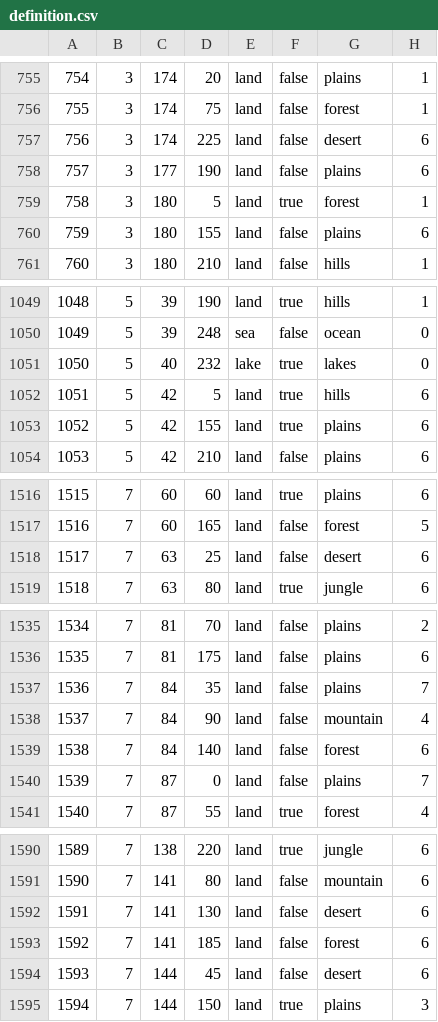
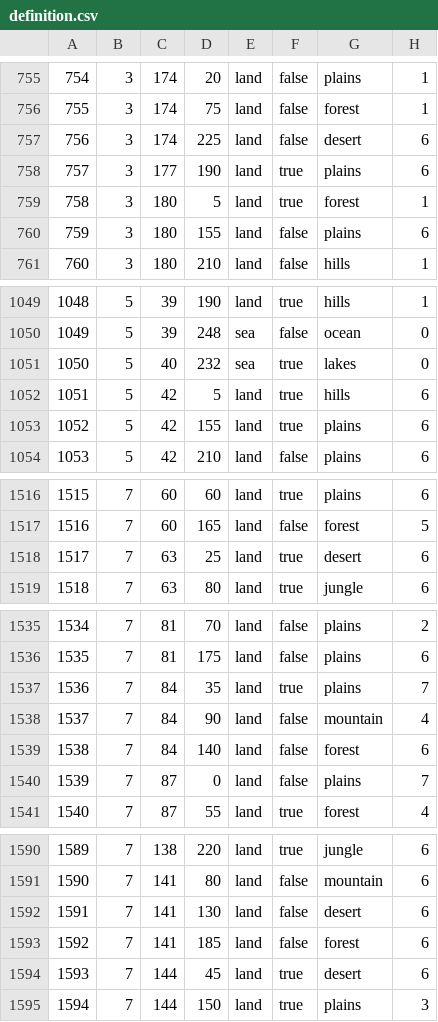
Before and after one commit to vkdlsejghf/tgwr-mod, a CSV file: map/definition.csv, drawn as a sheet; only a part is shown, gaps mark what is left out; the diff covers the shown part only.

```diff
--- a/map/definition.csv
+++ b/map/definition.csv
@@ -757,3 +757,3 @@
 756;3;174;225;land;false;desert;6
-757;3;177;190;land;false;plains;6
+757;3;177;190;land;true;plains;6
 758;3;180;5;land;true;forest;1
@@ -1050,3 +1050,3 @@
 1049;5;39;248;sea;false;ocean;0
-1050;5;40;232;lake;true;lakes;0
+1050;5;40;232;sea;true;lakes;0
 1051;5;42;5;land;true;hills;6
@@ -1517,3 +1517,3 @@
 1516;7;60;165;land;false;forest;5
-1517;7;63;25;land;false;desert;6
+1517;7;63;25;land;true;desert;6
 1518;7;63;80;land;true;jungle;6
@@ -1536,3 +1536,3 @@
 1535;7;81;175;land;false;plains;6
-1536;7;84;35;land;false;plains;7
+1536;7;84;35;land;true;plains;7
 1537;7;84;90;land;false;mountain;4
@@ -1593,3 +1593,3 @@
 1592;7;141;185;land;false;forest;6
-1593;7;144;45;land;false;desert;6
+1593;7;144;45;land;true;desert;6
 1594;7;144;150;land;true;plains;3
```
Also changed, not shown: 43 edited cells elsewhere in this file, map/adjacencies.csv, 10 other files.
